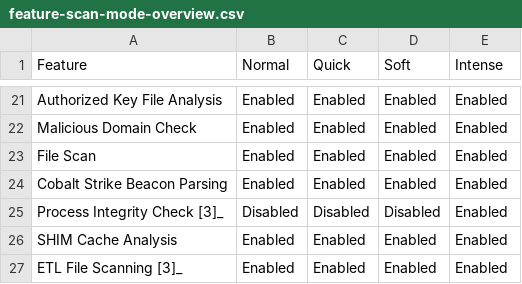
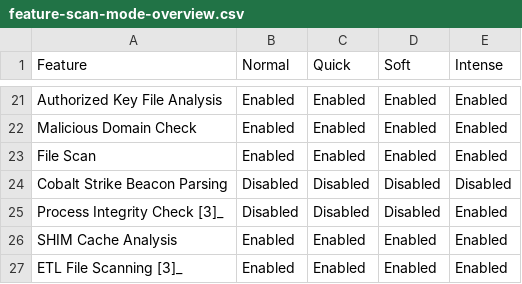
Before and after one commit to NextronSystems/thor-manual, a CSV file: csv/feature-scan-mode-overview.csv, drawn as a sheet; only a part is shown, gaps mark what is left out.

Commit message:
docs: update flags.rst and adjust  Cobalt Strike Beacon Parsing in the feature-scan-mode-overview.csv

```diff
--- a/csv/feature-scan-mode-overview.csv
+++ b/csv/feature-scan-mode-overview.csv
@@ -23,3 +23,3 @@ Malicious Domain Check;Enabled;Enabled;Enabled;Enabled
 File Scan;Enabled;Enabled;Enabled;Enabled
-Cobalt Strike Beacon Parsing;Enabled;Enabled;Enabled;Enabled
+Cobalt Strike Beacon Parsing;Disabled;Disabled;Disabled;Disabled
 Process Integrity Check [3]_;Disabled;Disabled;Disabled;Enabled
```
Also changed, not shown: 1 other file.
